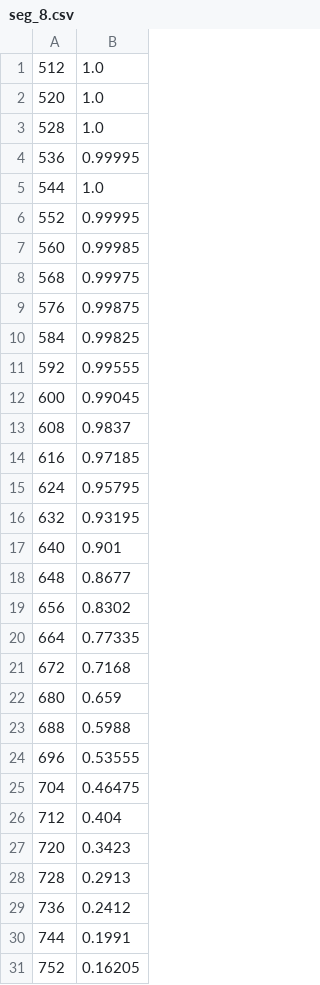
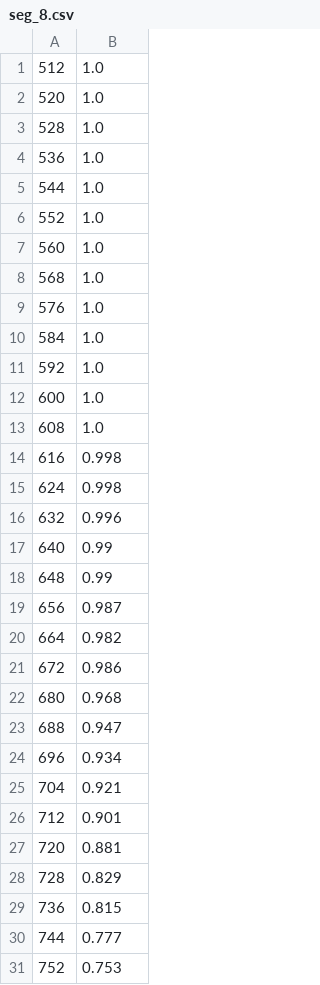
Before and after one commit to xiaolin9595/ballbins, a CSV file: data_filtered/samples_to_prob/1024_512/seg_8.csv, drawn as a sheet; only a part is shown; the diff covers the shown part only.

```diff
--- a/data_filtered/samples_to_prob/1024_512/seg_8.csv
+++ b/data_filtered/samples_to_prob/1024_512/seg_8.csv
@@ -3,29 +3,29 @@
 528,1.0
-536,0.99995
+536,1.0
 544,1.0
-552,0.99995
-560,0.99985
-568,0.99975
-576,0.99875
-584,0.99825
-592,0.99555
-600,0.99045
-608,0.9837
-616,0.97185
-624,0.95795
-632,0.93195
-640,0.901
-648,0.8677
-656,0.8302
-664,0.77335
-672,0.7168
-680,0.659
-688,0.5988
-696,0.53555
-704,0.46475
-712,0.404
-720,0.3423
-728,0.2913
-736,0.2412
-744,0.1991
-752,0.16205
+552,1.0
+560,1.0
+568,1.0
+576,1.0
+584,1.0
+592,1.0
+600,1.0
+608,1.0
+616,0.998
+624,0.998
+632,0.996
+640,0.99
+648,0.99
+656,0.987
+664,0.982
+672,0.986
+680,0.968
+688,0.947
+696,0.934
+704,0.921
+712,0.901
+720,0.881
+728,0.829
+736,0.815
+744,0.777
+752,0.753
```
Also changed, not shown: 36 added rows and 20 edited cells elsewhere in this file, data_filtered/samples_to_prob/1024_768/seg_8.csv, data_filtered/samples_to_prob/2048_1024/seg_8.csv, 51 other files.
